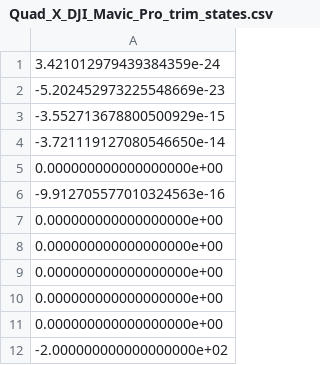
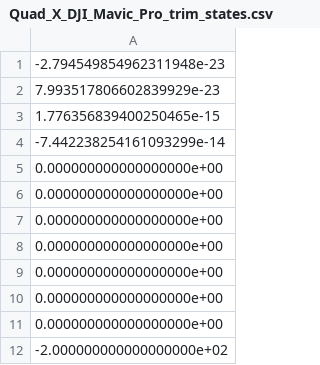
Before and after one commit to ch374nvj/simulations, a CSV file: Aerospace/6DOF/dataset/Quad_X_DJI_Mavic_Pro_trim_states.csv, drawn as a sheet.

```diff
--- a/Aerospace/6DOF/dataset/Quad_X_DJI_Mavic_Pro_trim_states.csv
+++ b/Aerospace/6DOF/dataset/Quad_X_DJI_Mavic_Pro_trim_states.csv
@@ -1,7 +1,7 @@
-3.421012979439384359e-24
--5.202452973225548669e-23
--3.552713678800500929e-15
--3.721119127080546650e-14
+-2.794549854962311948e-23
+7.993517806602839929e-23
+1.776356839400250465e-15
+-7.442238254161093299e-14
 0.000000000000000000e+00
--9.912705577010324563e-16
+0.000000000000000000e+00
 0.000000000000000000e+00
```
Also changed, not shown: 7 other files.
